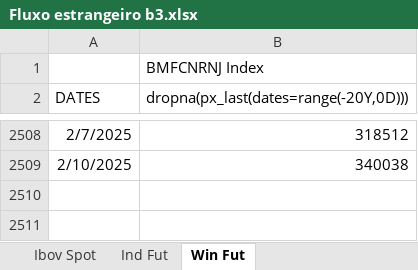
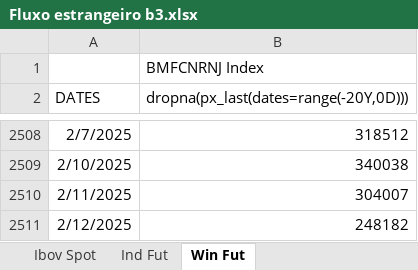
Before and after one commit to kauannunes-cam/dashboard_players, an Excel workbook: Fluxo estrangeiro b3.xlsx, sheet Win Fut, drawn as a sheet; only a part is shown, gaps mark what is left out; values as stored, in another font and other column widths than the file's, no borders; the diff names each change by its address in the sheet, - before the commit and + after, or states it on an @@ line.

```diff
--- a/Fluxo estrangeiro b3.xlsx (sheet Win Fut)
+++ b/Fluxo estrangeiro b3.xlsx (sheet Win Fut)
+row 2510: 2/11/2025 | 304007
+row 2511: 2/12/2025 | 248182
```
Also changed, not shown: sheet Ind Fut, sheet Ibov Spot, 3 other files.
